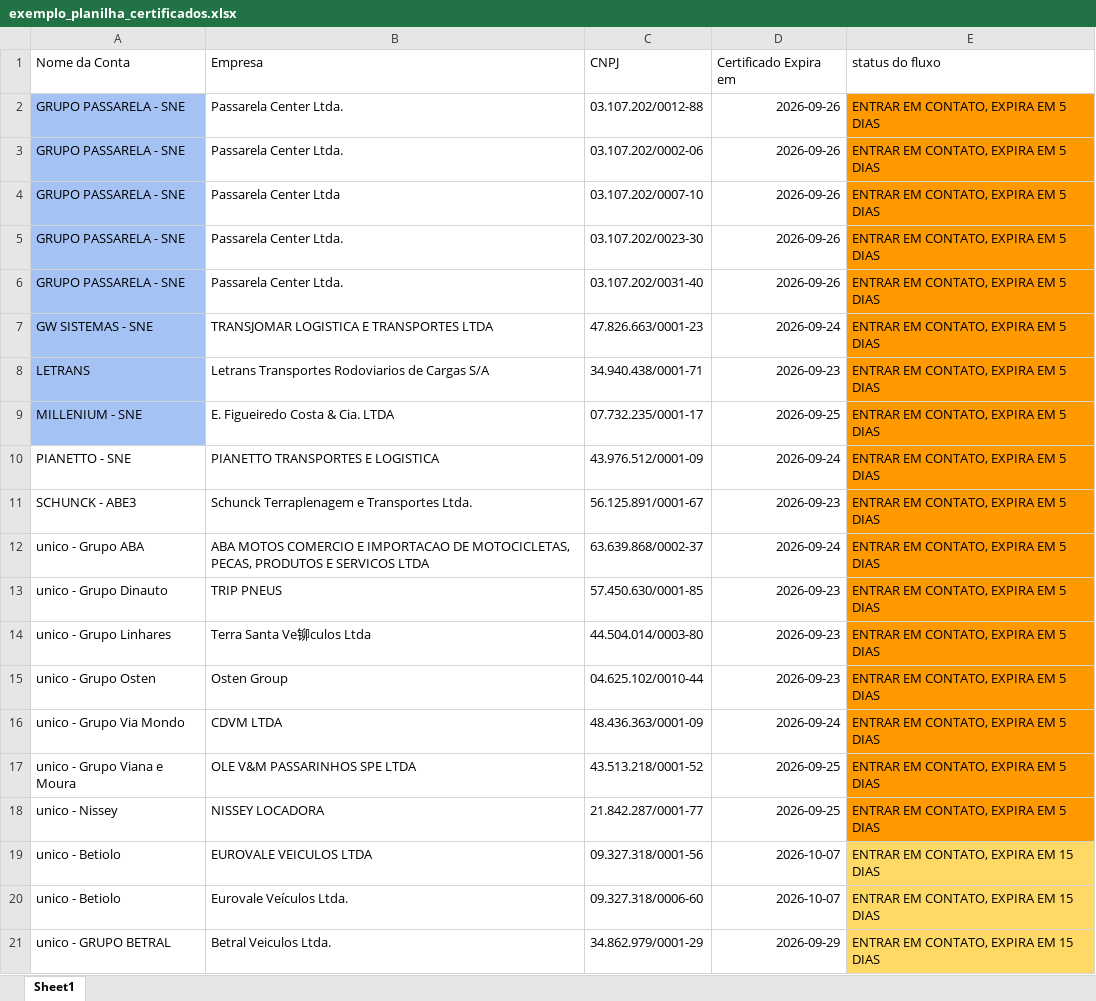
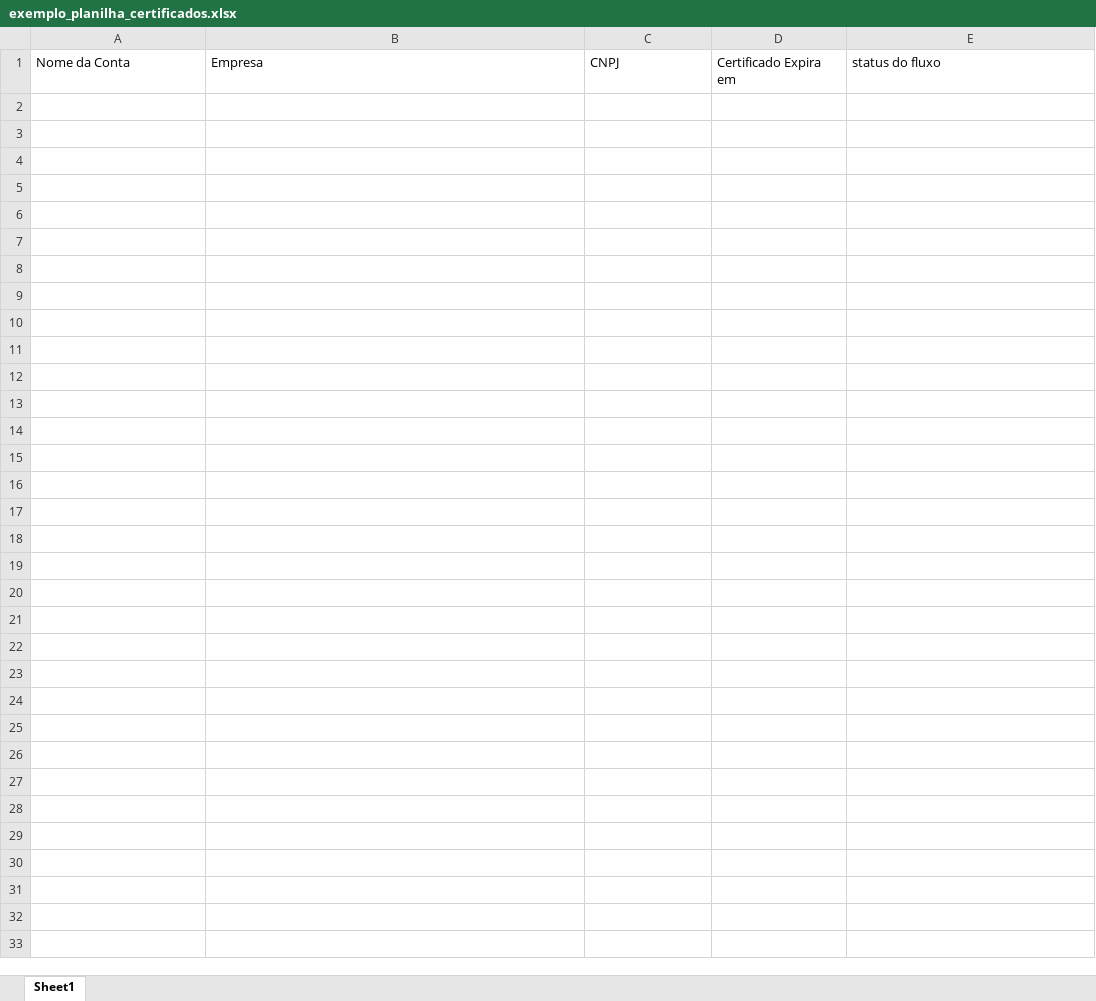
Before and after one commit to Gustavo-014/Central-de-Certificados, an Excel workbook: exemplo_planilha_certificados.xlsx, sheet Sheet1, drawn as a sheet; only a part is shown; values as stored, in another font and other column widths than the file's, no borders; the diff covers the shown part only; the diff names each change by its address in the sheet, - before the commit and + after, or states it on an @@ line.

```diff
--- a/exemplo_planilha_certificados.xlsx (sheet Sheet1)
+++ b/exemplo_planilha_certificados.xlsx (sheet Sheet1)
-row 2: GRUPO PASSARELA - SNE | Passarela Center Ltda. | 03.107.202/0012-88 | 2026-09-26 | ENTRAR EM CONTATO, EXPIRA EM 5 DIAS
-row 3: GRUPO PASSARELA - SNE | Passarela Center Ltda. | 03.107.202/0002-06 | 2026-09-26 | ENTRAR EM CONTATO, EXPIRA EM 5 DIAS
-row 4: GRUPO PASSARELA - SNE | Passarela Center Ltda | 03.107.202/0007-10 | 2026-09-26 | ENTRAR EM CONTATO, EXPIRA EM 5 DIAS
-row 5: GRUPO PASSARELA - SNE | Passarela Center Ltda. | 03.107.202/0023-30 | 2026-09-26 | ENTRAR EM CONTATO, EXPIRA EM 5 DIAS
-row 6: GRUPO PASSARELA - SNE | Passarela Center Ltda. | 03.107.202/0031-40 | 2026-09-26 | ENTRAR EM CONTATO, EXPIRA EM 5 DIAS
-row 7: GW SISTEMAS - SNE | TRANSJOMAR LOGISTICA E TRANSPORTES LTDA | 47.826.663/0001-23 | 2026-09-24 | ENTRAR EM CONTATO, EXPIRA EM 5 DIAS
-row 8: LETRANS | Letrans Transportes Rodoviarios de Cargas S/A | 34.940.438/0001-71 | 2026-09-23 | ENTRAR EM CONTATO, EXPIRA EM 5 DIAS
-row 9: MILLENIUM - SNE | E. Figueiredo Costa & Cia. LTDA | 07.732.235/0001-17 | 2026-09-25 | ENTRAR EM CONTATO, EXPIRA EM 5 DIAS
-row 10: PIANETTO - SNE | PIANETTO TRANSPORTES E LOGISTICA | 43.976.512/0001-09 | 2026-09-24 | ENTRAR EM CONTATO, EXPIRA EM 5 DIAS
-row 11: SCHUNCK - ABE3 | Schunck Terraplenagem e Transportes Ltda. | 56.125.891/0001-67 | 2026-09-23 | ENTRAR EM CONTATO, EXPIRA EM 5 DIAS
-row 12: unico - Grupo ABA | ABA MOTOS COMERCIO E IMPORTACAO DE MOTOCICLETAS, PECAS, PRODUTOS E SERVICOS LTDA | 63.639.868/0002-37 | 2026-09-24 | ENTRAR EM CONTATO, EXPIRA EM 5 DIAS
-row 13: unico - Grupo Dinauto | TRIP PNEUS | 57.450.630/0001-85 | 2026-09-23 | ENTRAR EM CONTATO, EXPIRA EM 5 DIAS
-row 14: unico - Grupo Linhares | Terra Santa Ve铆culos Ltda | 44.504.014/0003-80 | 2026-09-23 | ENTRAR EM CONTATO, EXPIRA EM 5 DIAS
-row 15: unico - Grupo Osten | Osten Group | 04.625.102/0010-44 | 2026-09-23 | ENTRAR EM CONTATO, EXPIRA EM 5 DIAS
-row 16: unico - Grupo Via Mondo | CDVM LTDA | 48.436.363/0001-09 | 2026-09-24 | ENTRAR EM CONTATO, EXPIRA EM 5 DIAS
-row 17: unico - Grupo Viana e Moura | OLE V&M PASSARINHOS SPE LTDA | 43.513.218/0001-52 | 2026-09-25 | ENTRAR EM CONTATO, EXPIRA EM 5 DIAS
-row 18: unico - Nissey | NISSEY LOCADORA | 21.842.287/0001-77 | 2026-09-25 | ENTRAR EM CONTATO, EXPIRA EM 5 DIAS
-row 19: unico - Betiolo | EUROVALE VEICULOS LTDA | 09.327.318/0001-56 | 2026-10-07 | ENTRAR EM CONTATO, EXPIRA EM 15 DIAS
-row 20: unico - Betiolo | Eurovale Veículos Ltda. | 09.327.318/0006-60 | 2026-10-07 | ENTRAR EM CONTATO, EXPIRA EM 15 DIAS
-row 21: unico - GRUPO BETRAL | Betral Veiculos Ltda. | 34.862.979/0001-29 | 2026-09-29 | ENTRAR EM CONTATO, EXPIRA EM 15 DIAS
```
Also changed, not shown: 97 removed rows elsewhere in this sheet, 12 other files.
